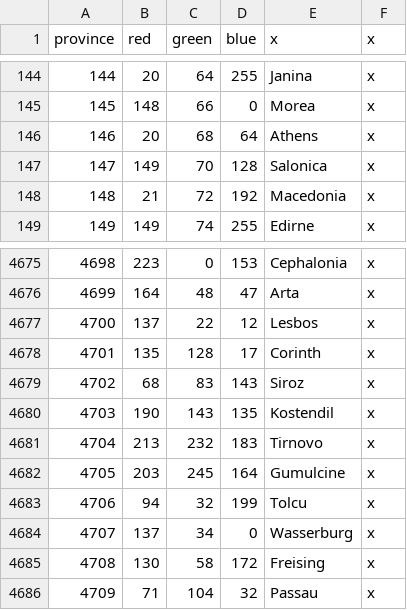
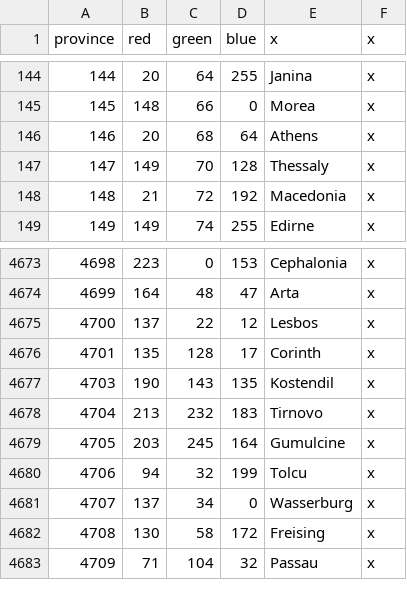
Before and after one commit to AlexTitan747/1.32-new-patch, a CSV file: map/definition.csv, drawn as a sheet; only a part is shown, gaps mark what is left out; the diff covers the shown part only.

```diff
--- a/map/definition.csv
+++ b/map/definition.csv
@@ -146,3 +146,3 @@ province;red;green;blue;x;x
 146;20;68;64;Athens;x
-147;149;70;128;Salonica;x
+147;149;70;128;Thessaly;x
 148;21;72;192;Macedonia;x
@@ -4678,3 +4676,2 @@ province;red;green;blue;x;x
 4701;135;128;17;Corinth;x
-4702;68;83;143;Siroz;x
 4703;190;143;135;Kostendil;x
```
Also changed, not shown: 13 added rows and 3 removed rows elsewhere in this file, 27 other files.
